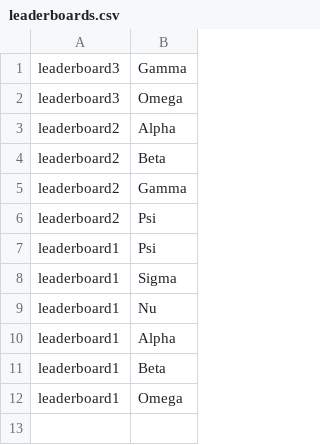
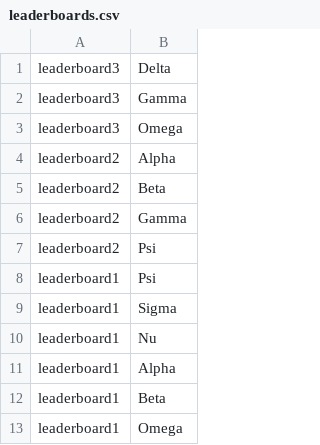
Before and after one commit to glossopm/table-tennis-ladder, a CSV file: leaderboards.csv, drawn as a sheet; the diff names each change by its address in the sheet, - before the commit and + after, or states it on an @@ line.

```diff
--- a/leaderboards.csv
+++ b/leaderboards.csv
+row 1: leaderboard3 | Delta
```
Also changed, not shown: 2 other files.
